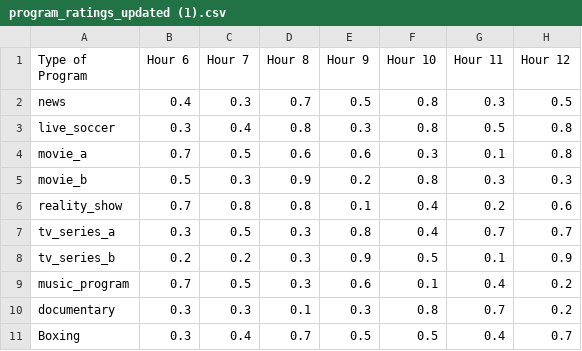
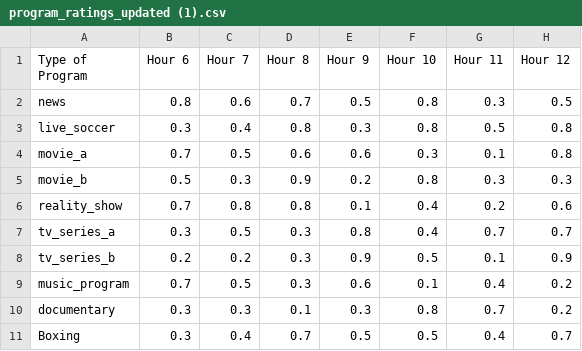
Before and after one commit to Sharrmini27/GA_ALGORITHM_ASSIGNMENT, a CSV file: program_ratings_updated (1).csv, drawn as a sheet; only a part is shown; the diff names each change by its address in the sheet, - before the commit and + after, or states it on an @@ line.

Commit message:
Update program_ratings_updated (1).csv

```diff
--- a/program_ratings_updated (1).csv
+++ b/program_ratings_updated (1).csv
-B2 (Hour 6): 0.4
+B2 (Hour 6): 0.8
-C2 (Hour 7): 0.3
+C2 (Hour 7): 0.6
```
